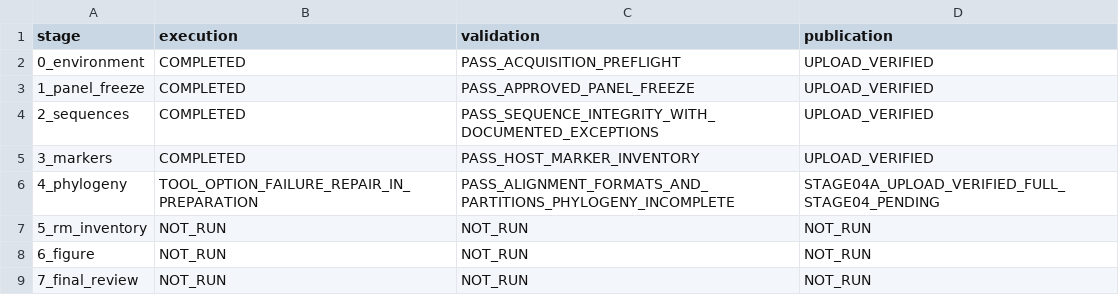
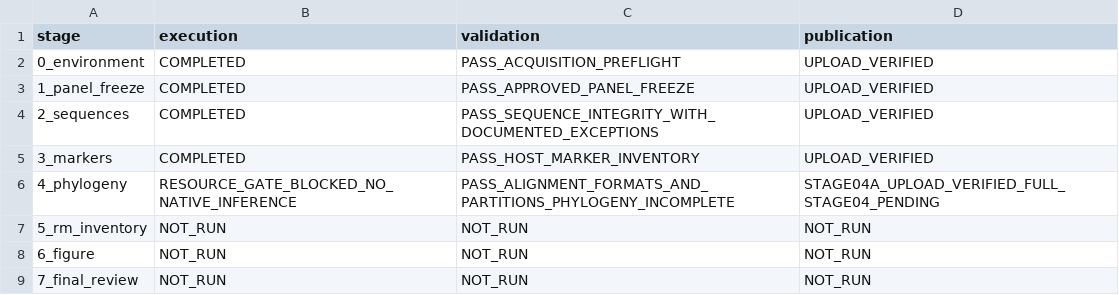
Before and after one commit to serg-alexv/lab-rm-phylogenomics-196, a TSV file: status/stages.tsv, drawn as a sheet.

Commit message:
Preserve actual Stage04 prelaunch RAM rejection and measured follow-up resources

```diff
--- a/status/stages.tsv
+++ b/status/stages.tsv
@@ -5,3 +5,3 @@ stage	execution	validation	publication
 3_markers	COMPLETED	PASS_HOST_MARKER_INVENTORY	UPLOAD_VERIFIED
-4_phylogeny	TOOL_OPTION_FAILURE_REPAIR_IN_PREPARATION	PASS_ALIGNMENT_FORMATS_AND_PARTITIONS_PHYLOGENY_INCOMPLETE	STAGE04A_UPLOAD_VERIFIED_FULL_STAGE04_PENDING
+4_phylogeny	RESOURCE_GATE_BLOCKED_NO_NATIVE_INFERENCE	PASS_ALIGNMENT_FORMATS_AND_PARTITIONS_PHYLOGENY_INCOMPLETE	STAGE04A_UPLOAD_VERIFIED_FULL_STAGE04_PENDING
 5_rm_inventory	NOT_RUN	NOT_RUN	NOT_RUN
```
Also changed, not shown: 6 other files.
